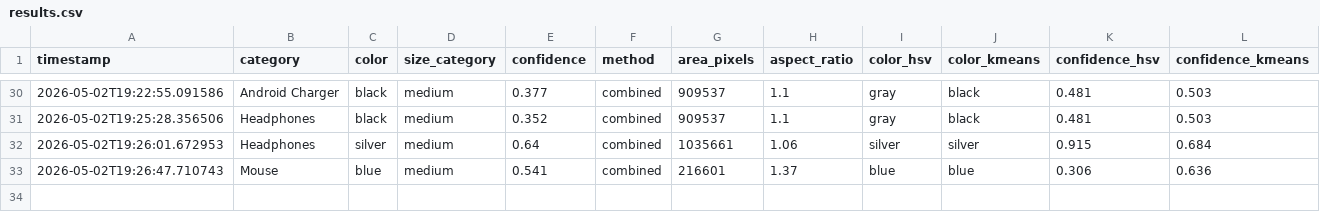
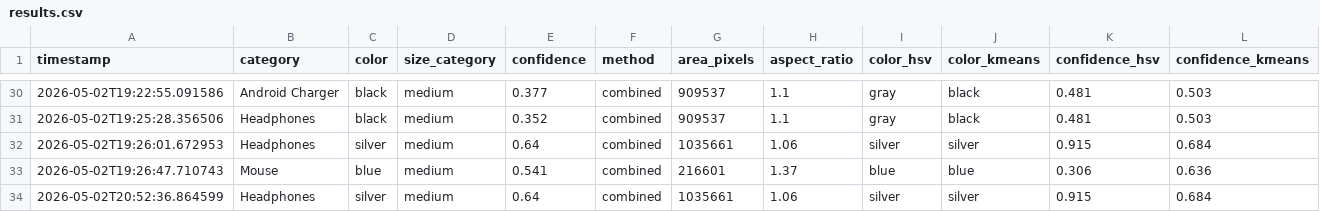
Before and after one commit to KalashnikovKV/Smart_storage, a CSV file: output/results.csv, drawn as a sheet; only a part is shown, gaps mark what is left out; the diff names each change by its address in the sheet, - before the commit and + after, or states it on an @@ line.

```diff
--- a/output/results.csv
+++ b/output/results.csv
+row 34: 2026-05-02T20:52:36.864599 | Headphones | silver | medium | 0.64 | combined | 1035661 | 1.06 | silver | silver | 0.915 | 0.684
```
Also changed, not shown: 20 other files.
